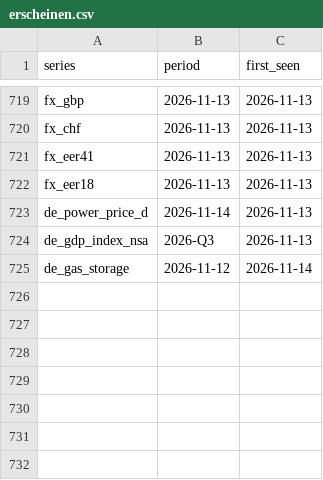
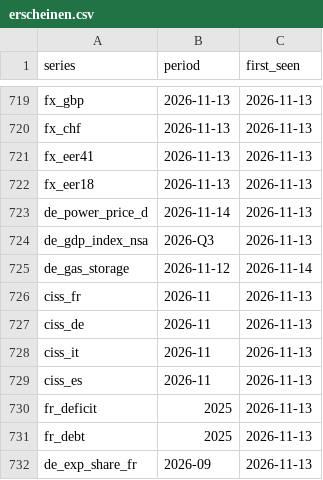
Before and after one commit to wfhungerland/konjunkturmonitor, a CSV file: data/archive/erscheinen.csv, drawn as a sheet; only a part is shown, gaps mark what is left out; the diff names each change by its address in the sheet, - before the commit and + after, or states it on an @@ line.

```diff
--- a/data/archive/erscheinen.csv
+++ b/data/archive/erscheinen.csv
+row 726: ciss_fr | 2026-11 | 2026-11-13
+row 727: ciss_de | 2026-11 | 2026-11-13
+row 728: ciss_it | 2026-11 | 2026-11-13
+row 729: ciss_es | 2026-11 | 2026-11-13
+row 730: fr_deficit | 2025 | 2026-11-13
+row 731: fr_debt | 2025 | 2026-11-13
+row 732: de_exp_share_fr | 2026-09 | 2026-11-13
```
Also changed, not shown: 15 other files.
